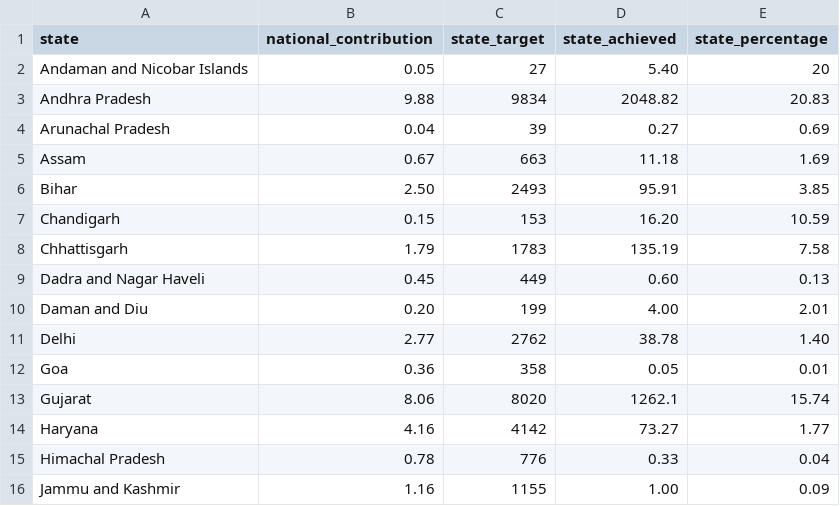
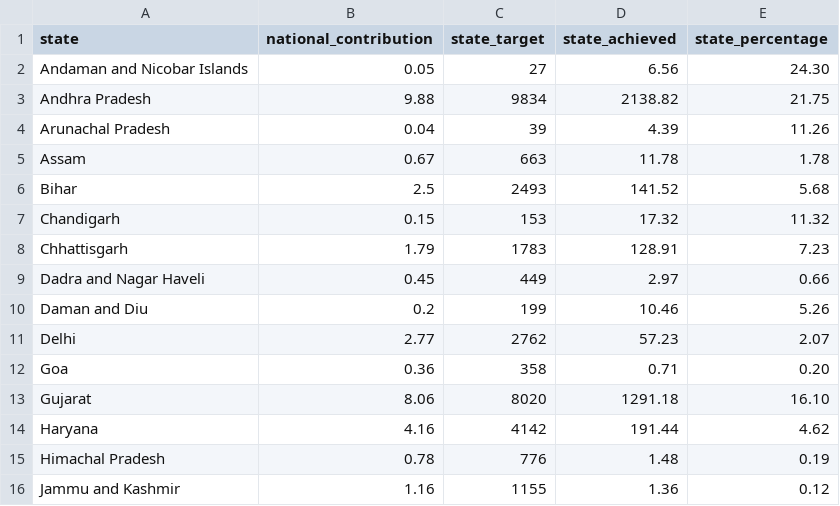
Before and after one commit to CSIS-iLab/india-states, a CSV file: _data/national-goals/solar-performance-tracker.csv, drawn as a sheet; only a part is shown; the diff covers the shown part only.

Commit message:
Update solar tracker.

```diff
--- a/_data/national-goals/solar-performance-tracker.csv
+++ b/_data/national-goals/solar-performance-tracker.csv
@@ -1,16 +1,16 @@
 state,national_contribution,state_target,state_achieved,state_percentage
-Andaman and Nicobar Islands,0.05,27,5.40,20
-Andhra Pradesh,9.88,9834,2048.82,20.83
-Arunachal Pradesh,0.04,39,0.27,0.69
-Assam,0.67,663,11.18,1.69
-Bihar,2.50,2493,95.91,3.85
-Chandigarh,0.15,153,16.20,10.59
-Chhattisgarh,1.79,1783,135.19,7.58
-Dadra and Nagar Haveli,0.45,449,0.60,0.13
-Daman and Diu,0.20,199,4.00,2.01
-Delhi,2.77,2762,38.78,1.40
-Goa,0.36,358,0.05,0.01
-Gujarat,8.06,8020,1262.1,15.74
-Haryana,4.16,4142,73.27,1.77
-Himachal Pradesh,0.78,776,0.33,0.04
-Jammu and Kashmir,1.16,1155,1.00,0.09
+Andaman and Nicobar Islands,0.05,27,6.56,24.30
+Andhra Pradesh,9.88,9834,2138.82,21.75
+Arunachal Pradesh,0.04,39,4.39,11.26
+Assam,0.67,663,11.78,1.78
+Bihar,2.5,2493,141.52,5.68
+Chandigarh,0.15,153,17.32,11.32
+Chhattisgarh,1.79,1783,128.91,7.23
+Dadra and Nagar Haveli,0.45,449,2.97,0.66
+Daman and Diu,0.2,199,10.46,5.26
+Delhi,2.77,2762,57.23,2.07
+Goa,0.36,358,0.71,0.20
+Gujarat,8.06,8020,1291.18,16.10
+Haryana,4.16,4142,191.44,4.62
+Himachal Pradesh,0.78,776,1.48,0.19
+Jammu and Kashmir,1.16,1155,1.36,0.12
```
Also changed, not shown: 38 edited cells elsewhere in this file.
